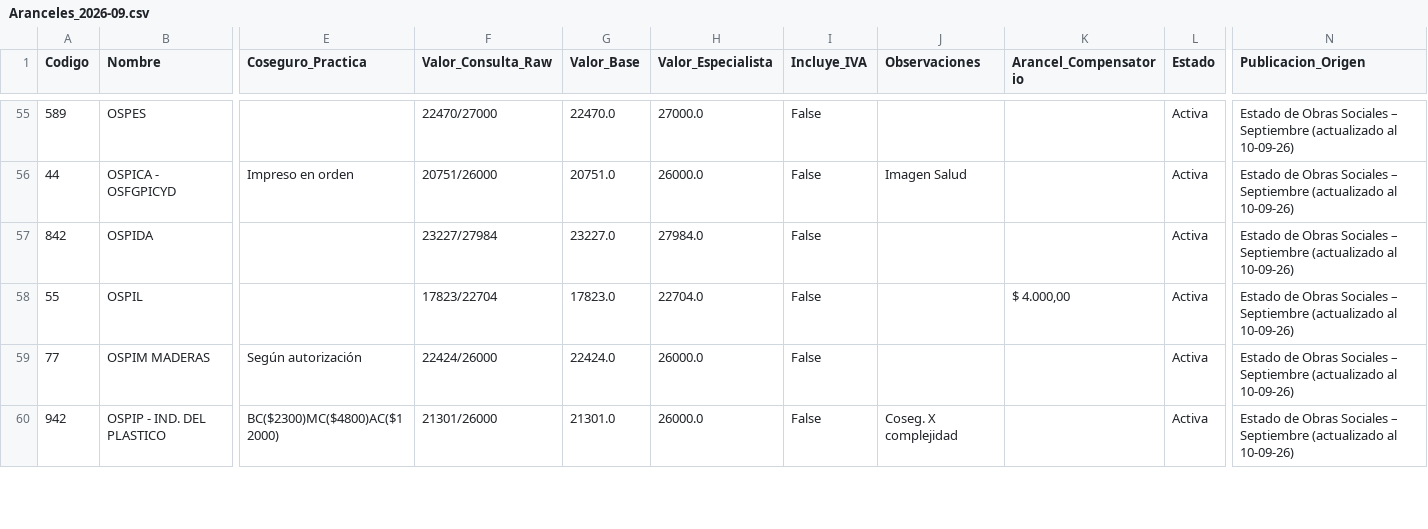
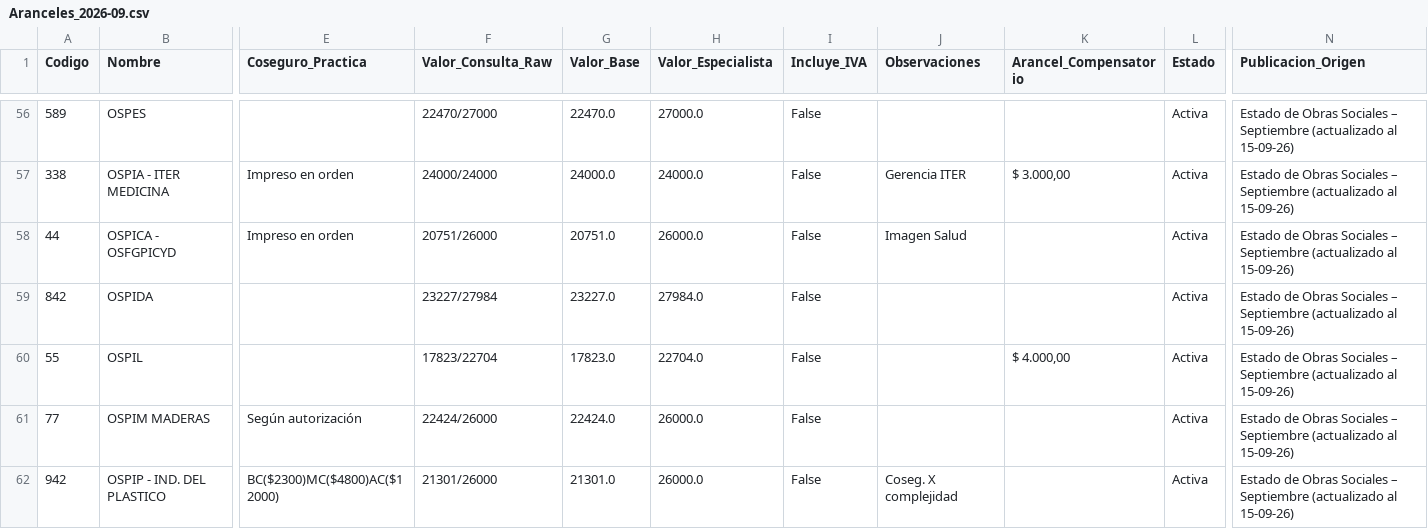
Before and after one commit to sdestefanis-droid/pediatrapp-aranceles, a CSV file: output/Aranceles_2026-09.csv, drawn as a sheet; only a part is shown, gaps mark what is left out; addresses are those after the commit; rows hold the shown columns only; the diff covers the shown part only; the diff names each change by its address in the sheet, - before the commit and + after, or states it on an @@ line.

```diff
--- a/output/Aranceles_2026-09.csv
+++ b/output/Aranceles_2026-09.csv
-N56 (Publicacion_Origen): …(actualizado al 10-09-26)
+N56 (Publicacion_Origen): …(actualizado al 15-09-26)
+row 57: 338 | OSPIA - ITER MEDICINA | Impreso en orden | 24000/24000 | 24000.0 | 24000.0 | False | Gerencia ITER | $ 3.000,00 | Activa | Estado de Obras Sociales – Septiembre (actualizado al 15-09-26)
-N58:N62 (Publicacion_Origen): …(actualizado al 10-09-26)
+N58:N62 (Publicacion_Origen): …(actualizado al 15-09-26)
```
Also changed, not shown: 3 added rows, 4 removed rows and 95 edited cells elsewhere in this file, 1 other file.
